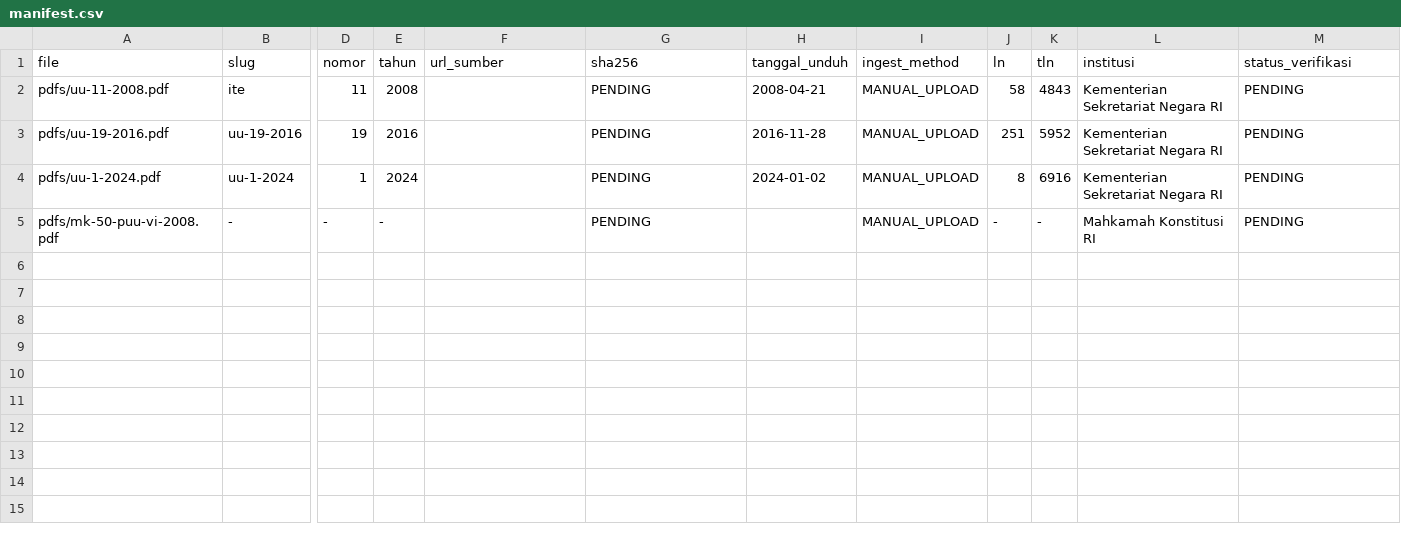
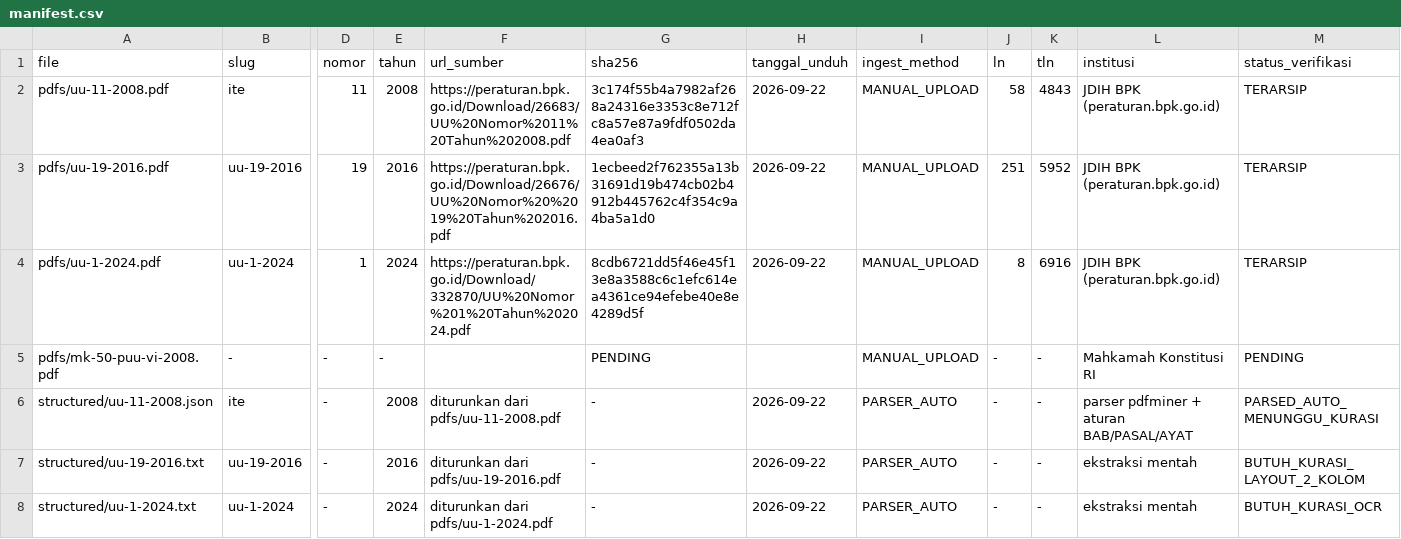
Before and after one commit to AryaEkiLearning07/SIPAKA, a CSV file: packages/database/seed/manifest.csv, drawn as a sheet; only a part is shown, gaps mark what is left out; rows hold the shown columns only; the diff names each change by its address in the sheet, - before the commit and + after, or states it on an @@ line.

Commit message:
feat(M2): ingestion nyata — naskah utuh UU 11/2008 dari PDF resmi JDIH BPK ke database
- Unduh 3 PDF resmi dari peraturan.bpk.go.id (terverifikasi judul & halaman) + SHA-256 + URL provenance di manifest
- scripts/parse_uu.py: pdfminer.six + parser deterministik BAB/PASAL/AYAT/ANGKA/HURUF
  - penanganan artefak: urutan judul bab, duplikasi pindah halaman (merge kontinuitas), spasi rusak
  - status jujur: PARSED_AUTO_MENUNGGU_KURASI (artefak layout tersisa = pekerjaan kurasi)
- Seeder memuat naskah utuh (207 provisions) bila JSON tersedia; fallback dataset pilot
- Koreksi yuridis: 27A/27B ditempatkan di BAB VII (PERBUATAN YANG DILARANG) sesuai naskah resmi, bukan BAB VI draf pilot
- API: node sisipan masa depan difilter dari naskah dasar (tampil hanya setelah operasi efektif)
- Terverifikasi: tree 2008 = 54 pasal (tanpa sisipan), 2024 = 56 pasal (27A/27B di BAB VII antara 27 dan 28); engine tests 10/10

```diff
--- a/packages/database/seed/manifest.csv
+++ b/packages/database/seed/manifest.csv
-F2 (url_sumber): (empty)
+F2 (url_sumber): https://peraturan.bpk.go.id/Download/26683/UU%20Nomor%2011%20Tahun%202008.pdf
-G2 (sha256): PENDING
+G2 (sha256): 3c174f55b4a7982af268a24316e3353c8e712fc8a57e87a9fdf0502da4ea0af3
-H2 (tanggal_unduh): 2008-04-21
+H2 (tanggal_unduh): 2026-09-22
-L2:L4 (institusi): Kementerian Sekretariat Negara RI
+L2:L4 (institusi): JDIH BPK (peraturan.bpk.go.id)
-M2:M4 (status_verifikasi): PENDING
+M2:M4 (status_verifikasi): TERARSIP
-F3 (url_sumber): (empty)
+F3 (url_sumber): https://peraturan.bpk.go.id/Download/26676/UU%20Nomor%20%2019%20Tahun%202016.pdf
-G3 (sha256): PENDING
+G3 (sha256): 1ecbeed2f762355a13b31691d19b474cb02b4912b445762c4f354c9a4ba5a1d0
-H3 (tanggal_unduh): 2016-11-28
+H3 (tanggal_unduh): 2026-09-22
-F4 (url_sumber): (empty)
+F4 (url_sumber): https://peraturan.bpk.go.id/Download/332870/UU%20Nomor%201%20Tahun%202024.pdf
-G4 (sha256): PENDING
+G4 (sha256): 8cdb6721dd5f46e45f13e8a3588c6c1efc614ea4361ce94efebe40e8e4289d5f
-H4 (tanggal_unduh): 2024-01-02
+H4 (tanggal_unduh): 2026-09-22
+row 6: structured/uu-11-2008.json | ite | - | 2008 | diturunkan dari pdfs/uu-11-2008.pdf | - | 2026-09-22 | PARSER_AUTO | - | - | parser pdfminer + aturan BAB/PASAL/AYAT | PARSED_AUTO_MENUNGGU_KURASI
+row 7: structured/uu-19-2016.txt | uu-19-2016 | - | 2016 | diturunkan dari pdfs/uu-19-2016.pdf | - | 2026-09-22 | PARSER_AUTO | - | - | ekstraksi mentah | BUTUH_KURASI_LAYOUT_2_KOLOM
+row 8: structured/uu-1-2024.txt | uu-1-2024 | - | 2024 | diturunkan dari pdfs/uu-1-2024.pdf | - | 2026-09-22 | PARSER_AUTO | - | - | ekstraksi mentah | BUTUH_KURASI_OCR
```
Also changed, not shown: 11 other files.
